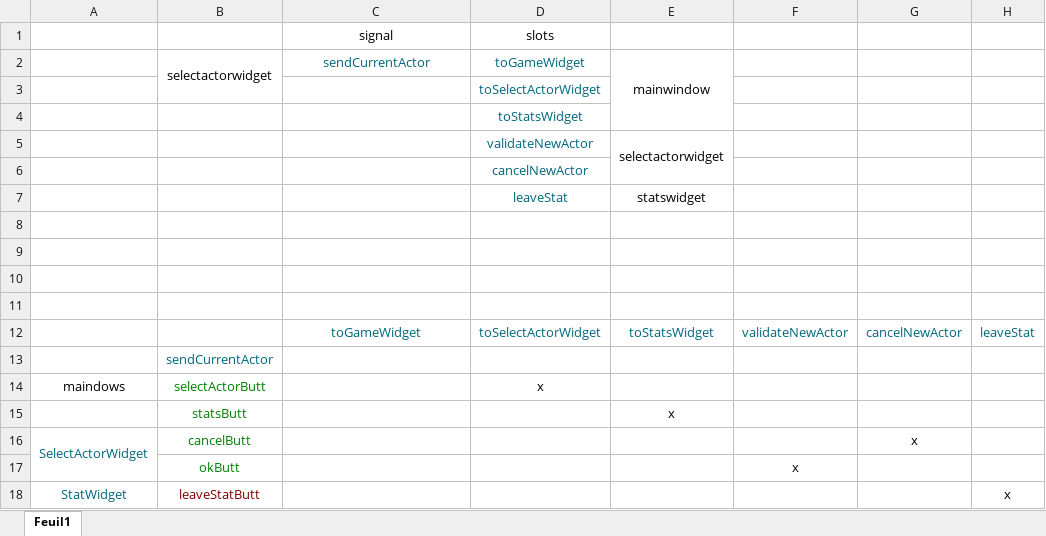
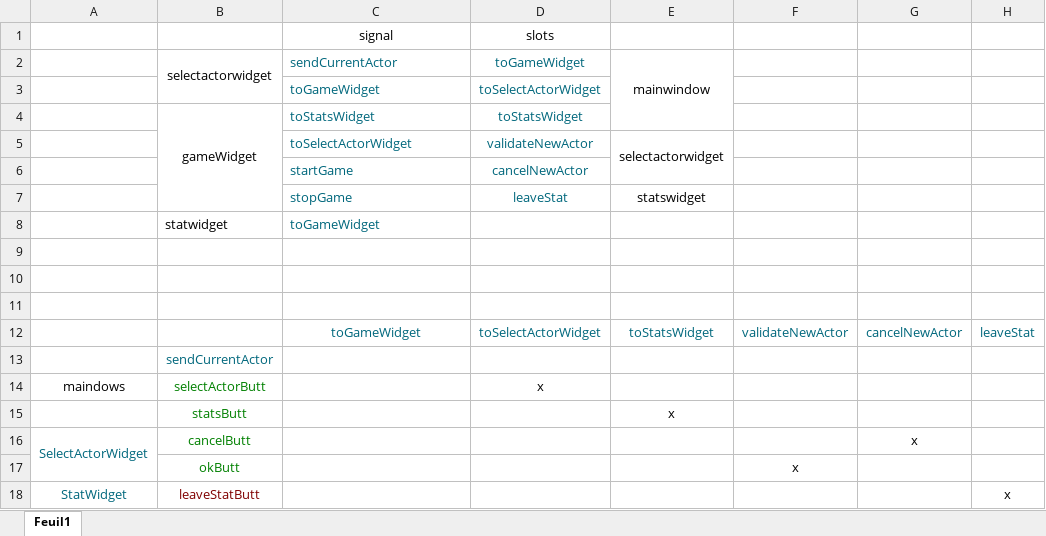
Before and after one commit to VaelK/snake, an Excel workbook: doc/slots and signals.xlsx, sheet Feuil1, drawn as a sheet; values as stored, in another font and other column widths than the file's, no borders; removed rows and columns are numbered as before the commit, all else as after; the diff names each change by its address in the sheet, - before the commit and + after, or states it on an @@ line.

```diff
--- a/doc/slots and signals.xlsx (sheet Feuil1)
+++ b/doc/slots and signals.xlsx (sheet Feuil1)
-C2 alignment: center
+C2 alignment: left
-C3 (signal): (empty)
+C3 (signal): toGameWidget
-row 4:  |  |  | toStatsWidget
+row 4:  | gameWidget | toStatsWidget | toStatsWidget
-C5 (signal): (empty)
+C5 (signal): toSelectActorWidget
-C6 (signal): (empty)
+C6 (signal): startGame
-C7 (signal): (empty)
+C7 (signal): stopGame
-row 8: (empty)
+row 8:  | statwidget | toGameWidget
```
Also changed, not shown: 8 other files.
